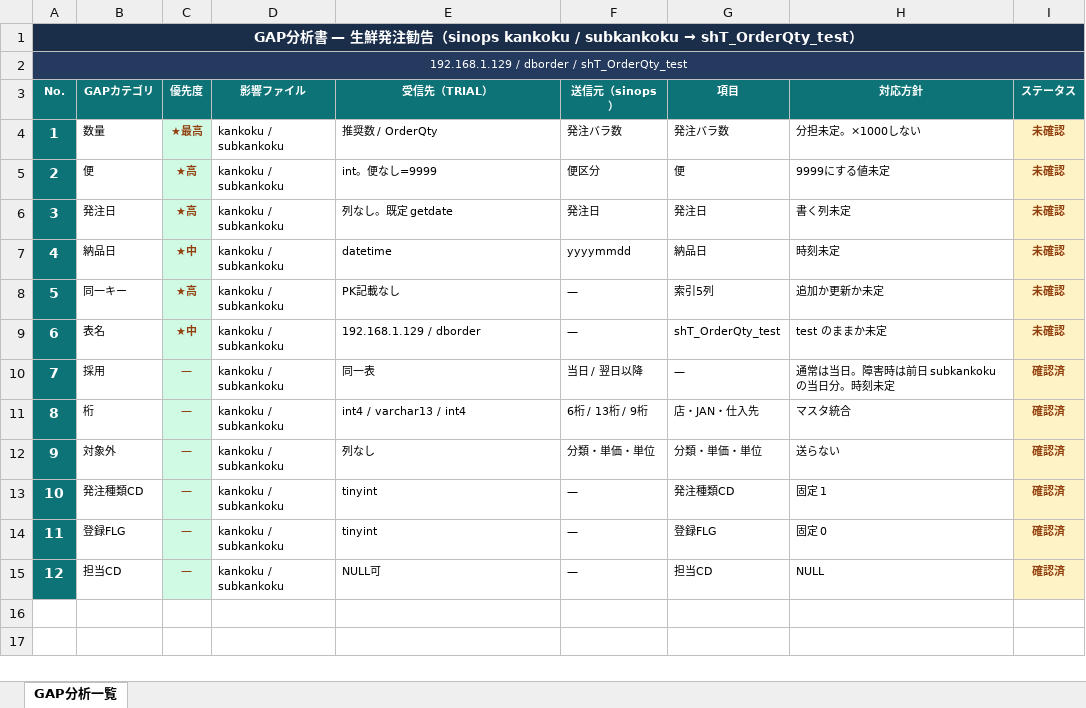
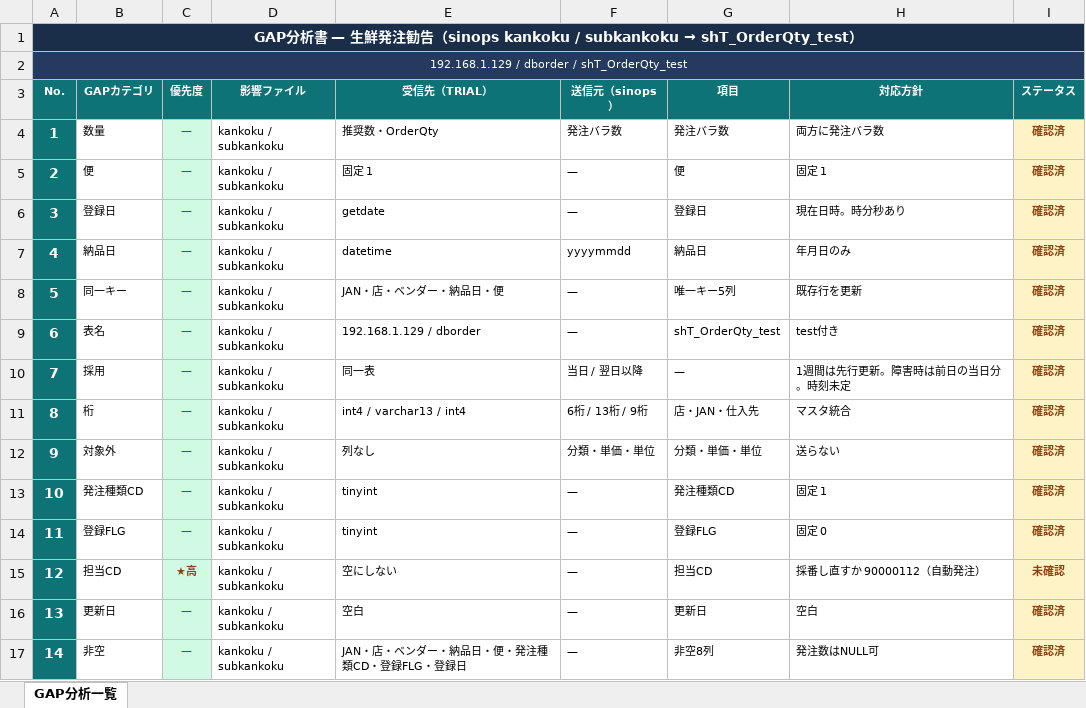
Before and after one commit to ZangPengshi-TREC/Zang_TreC, an Excel workbook: PMI/Sinops/phase2-detail-design/DD/mapping/生鮮_発注勧告/発注勧告_②_GAP分析書(生鮮kankoku subkankoku).xlsx, sheet GAP分析一覧, drawn as a sheet; values as stored, in another font and other column widths than the file's, no borders; removed rows and columns are numbered as before the commit, all else as after; the diff names each change by its address in the sheet, - before the commit and + after, or states it on an @@ line.

```diff
--- a/PMI/Sinops/phase2-detail-design/DD/mapping/生鮮_発注勧告/発注勧告_②_GAP分析書(生鮮kankoku subkankoku).xlsx (sheet GAP分析一覧)
+++ b/PMI/Sinops/phase2-detail-design/DD/mapping/生鮮_発注勧告/発注勧告_②_GAP分析書(生鮮kankoku subkankoku).xlsx (sheet GAP分析一覧)
-C4 (優先度): ★最高
+C4 (優先度): —
-E4 (受信先（TRIAL）): 推奨数 / OrderQty
+E4 (受信先（TRIAL）): 推奨数・OrderQty
-H4 (対応方針): 分担未定。×1000しない
+H4 (対応方針): 両方に発注バラ数
-I4:I5 (ステータス): 未確認
+I4:I5 (ステータス): 確認済
-C5 (優先度): ★高
+C5 (優先度): —
-E5 (受信先（TRIAL）): int。便なし=9999
+E5 (受信先（TRIAL）): 固定 1
-F5 (送信元（sinops）): 便区分
+F5 (送信元（sinops）): —
-H5 (対応方針): 9999にする値未定
+H5 (対応方針): 固定 1
-row 6: 3 | 発注日 | ★高 | kankoku / subkankoku | 列なし。既定 getdate | 発注日 | 発注日 | 書く列未定 | 未確認
+row 6: 3 | 登録日 | — | kankoku / subkankoku | getdate | — | 登録日 | 現在日時。時分秒あり | 確認済
-C7 (優先度): ★中
+C7 (優先度): —
-H7 (対応方針): 時刻未定
+H7 (対応方針): 年月日のみ
-I7:I9 (ステータス): 未確認
+I7:I9 (ステータス): 確認済
-C8 (優先度): ★高
+C8 (優先度): —
-E8 (受信先（TRIAL）): PK記載なし
+E8 (受信先（TRIAL）): JAN・店・ベンダー・納品日・便
-G8 (項目): 索引5列
+G8 (項目): 唯一キー5列
-H8 (対応方針): 追加か更新か未定
+H8 (対応方針): 既存行を更新
-C9 (優先度): ★中
+C9 (優先度): —
-H9 (対応方針): test のままか未定
+H9 (対応方針): test付き
-H10 (対応方針): 通常は当日。障害時は前日 subkankoku の当日分。時刻未定
+H10 (対応方針): 1週間は先行更新。障害時は前日の当日分。時刻未定
-C15 (優先度): —
+C15 (優先度): ★高
-E15 (受信先（TRIAL）): NULL可
+E15 (受信先（TRIAL）): 空にしない
-H15 (対応方針): NULL
+H15 (対応方針): 採番し直すか 90000112（自動発注）
-I15 (ステータス): 確認済
+I15 (ステータス): 未確認
+row 16: 13 | 更新日 | — | kankoku / subkankoku | 空白 | — | 更新日 | 空白 | 確認済
+row 17: 14 | 非空 | — | kankoku / subkankoku | JAN・店・ベンダー・納品日・便・発注種類CD・登録FLG・登録日 | — | 非空8列 | 発注数はNULL可 | 確認済
```
Also changed, not shown: PMI/Sinops/phase2-detail-design/DD/Sinops_IFレイアウト_入荷予定.xlsx, PMI/Sinops/phase2-detail-design/DD/Sinops_IFレイアウト_入荷実績.xlsx, 30 other files.
